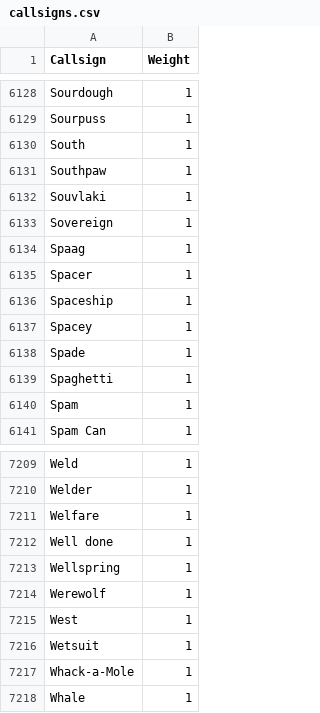
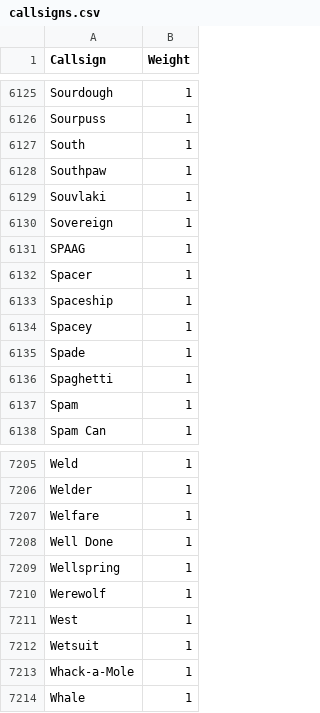
Before and after one commit to WellBattle6/mm-data, a CSV file: data/names/callsigns.csv, drawn as a sheet; only a part is shown, gaps mark what is left out; the diff covers the shown part only.

```diff
--- a/data/names/callsigns.csv
+++ b/data/names/callsigns.csv
@@ -6133,3 +6130,3 @@ Souvlaki,1
 Sovereign,1
-Spaag,1
+SPAAG,1
 Spacer,1
@@ -7211,3 +7207,3 @@ Welder,1
 Welfare,1
-Well done,1
+Well Done,1
 Wellspring,1
```
Also changed, not shown: 4 removed rows and 6 edited cells elsewhere in this file.
